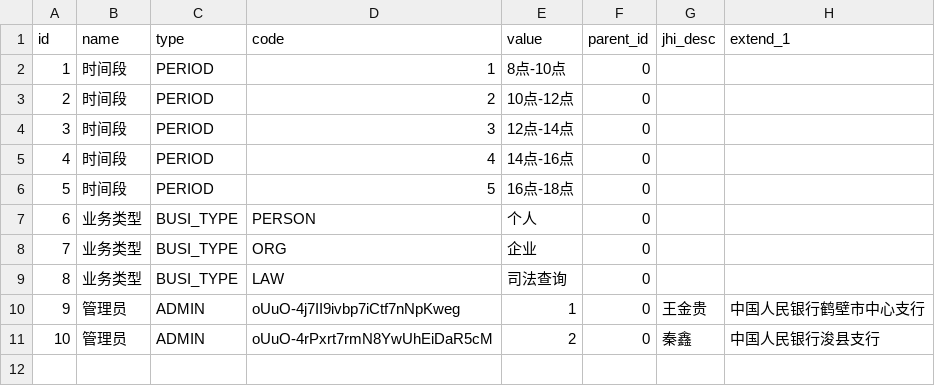
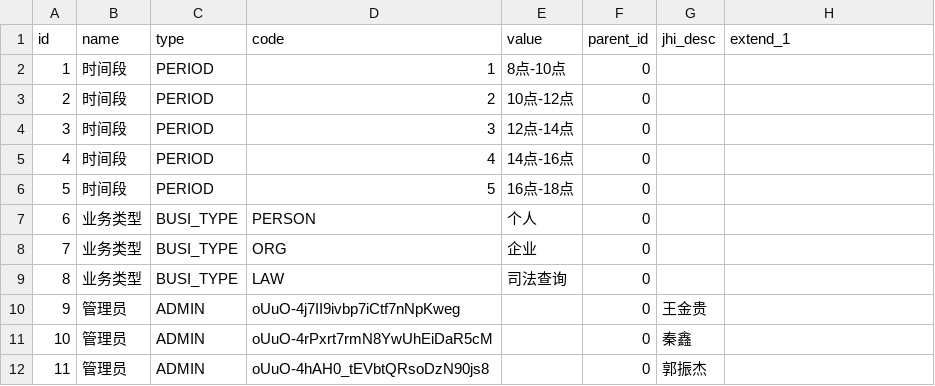
Before and after one commit to qinxinddv/appointment, a CSV file: src/main/resources/config/liquibase/data/sys_dict.csv, drawn as a sheet.

```diff
--- a/src/main/resources/config/liquibase/data/sys_dict.csv
+++ b/src/main/resources/config/liquibase/data/sys_dict.csv
@@ -9,3 +9,4 @@ id;name;type;code;value;parent_id;jhi_desc;extend_1
 8;业务类型;BUSI_TYPE;LAW;司法查询;0;;
-9;管理员;ADMIN;oUuO-4j7II9ivbp7iCtf7nNpKweg;1;0;王金贵;中国人民银行鹤壁市中心支行
-10;管理员;ADMIN;oUuO-4rPxrt7rmN8YwUhEiDaR5cM;2;0;秦鑫;中国人民银行浚县支行
+9;管理员;ADMIN;oUuO-4j7II9ivbp7iCtf7nNpKweg;;0;王金贵;
+10;管理员;ADMIN;oUuO-4rPxrt7rmN8YwUhEiDaR5cM;;0;秦鑫;
+11;管理员;ADMIN;oUuO-4hAH0_tEVbtQRsoDzN90js8;;0;郭振杰;
```
Also changed, not shown: 3 other files.
